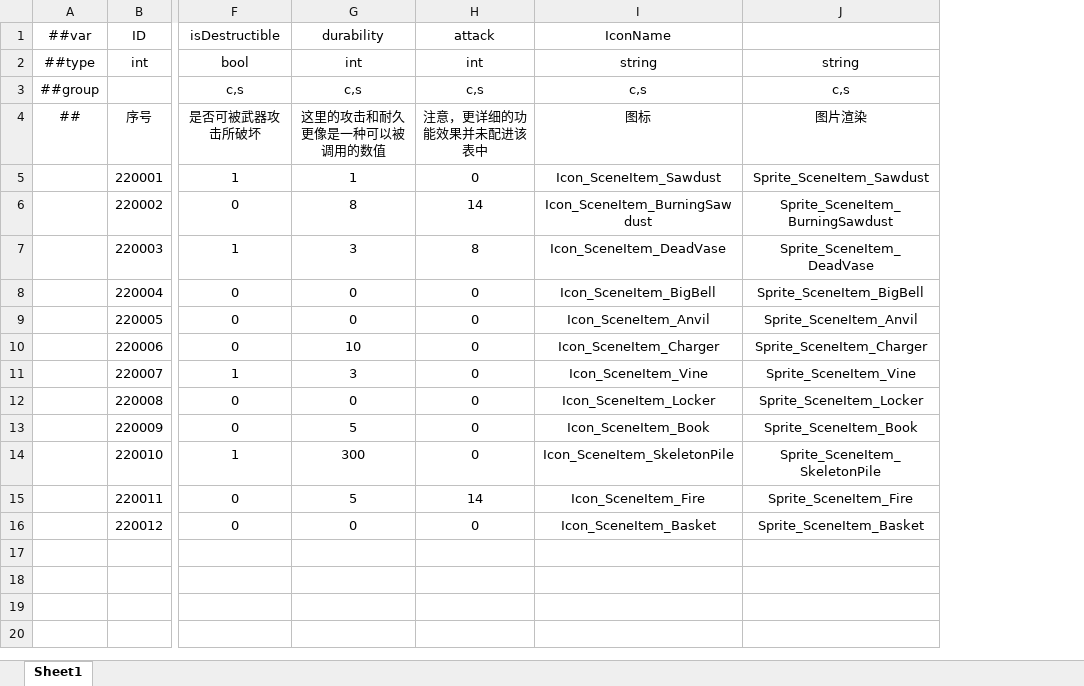
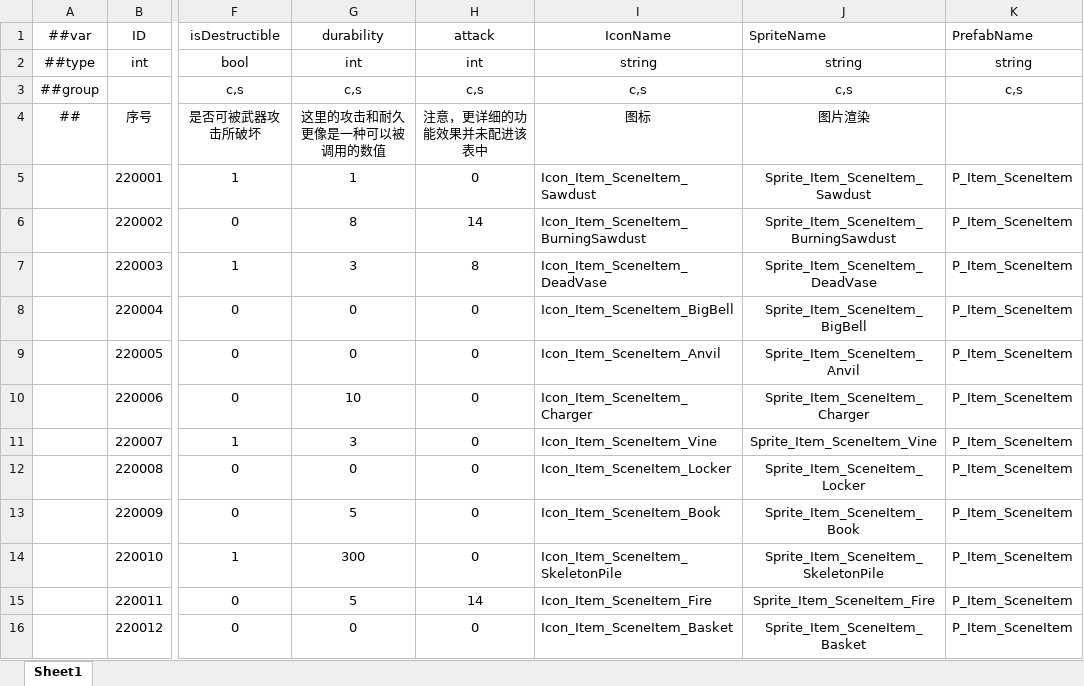
Before and after one commit to HouWang-123/Project-A, an Excel workbook: AAA-Luban-Excel/Datas/item_SceneObjects.xlsx, sheet Sheet1, drawn as a sheet; only a part is shown, gaps mark what is left out; values as stored, in another font and other column widths than the file's, no borders; removed rows and columns are numbered as before the commit, all else as after; the diff names each change by its address in the sheet, - before the commit and + after, or states it on an @@ line.

```diff
--- a/AAA-Luban-Excel/Datas/item_SceneObjects.xlsx (sheet Sheet1)
+++ b/AAA-Luban-Excel/Datas/item_SceneObjects.xlsx (sheet Sheet1)
-column J, rows 2-16: string | c,s | 图片渲染 | Sprite_SceneItem_Sawdust | Sprite_SceneItem_BurningSawdust | Sprite_SceneItem_DeadVase | Sprite_SceneItem_BigBell | Sprite_SceneItem_Anvil | Sprite_SceneItem_Charger | Sprite_SceneItem_Vine | Sprite_SceneItem_Locker | Sprite_SceneItem_Book | Sprite_SceneItem_SkeletonPile | Sprite_SceneItem_Fire | Sprite_SceneItem_Basket
+column J (SpriteName), rows 2-16: string | c,s | 图片渲染 | Sprite_Item_SceneItem_Sawdust | Sprite_Item_SceneItem_BurningSawdust | Sprite_Item_SceneItem_DeadVase | Sprite_Item_SceneItem_BigBell | Sprite_Item_SceneItem_Anvil | Sprite_Item_SceneItem_Charger | Sprite_Item_SceneItem_Vine | Sprite_Item_SceneItem_Locker | Sprite_Item_SceneItem_Book | Sprite_Item_SceneItem_SkeletonPile | Sprite_Item_SceneItem_Fire | Sprite_Item_SceneItem_Basket
+column K (PrefabName), rows 2-16: string | c,s |  | P_Item_SceneItem | P_Item_SceneItem | P_Item_SceneItem | P_Item_SceneItem | P_Item_SceneItem | P_Item_SceneItem | P_Item_SceneItem | P_Item_SceneItem | P_Item_SceneItem | P_Item_SceneItem | P_Item_SceneItem | P_Item_SceneItem
-I5 (IconName): Icon_SceneItem_Sawdust
+I5 (IconName): Icon_Item_SceneItem_Sawdust
-I5:I16 alignment: center
+I5:I16 alignment: left
-I6 (IconName): Icon_SceneItem_BurningSawdust
+I6 (IconName): Icon_Item_SceneItem_BurningSawdust
-I7 (IconName): Icon_SceneItem_DeadVase
+I7 (IconName): Icon_Item_SceneItem_DeadVase
-I8 (IconName): Icon_SceneItem_BigBell
+I8 (IconName): Icon_Item_SceneItem_BigBell
-I9 (IconName): Icon_SceneItem_Anvil
+I9 (IconName): Icon_Item_SceneItem_Anvil
-I10 (IconName): Icon_SceneItem_Charger
+I10 (IconName): Icon_Item_SceneItem_Charger
-I11 (IconName): Icon_SceneItem_Vine
+I11 (IconName): Icon_Item_SceneItem_Vine
-I12 (IconName): Icon_SceneItem_Locker
+I12 (IconName): Icon_Item_SceneItem_Locker
-I13 (IconName): Icon_SceneItem_Book
+I13 (IconName): Icon_Item_SceneItem_Book
-I14 (IconName): Icon_SceneItem_SkeletonPile
+I14 (IconName): Icon_Item_SceneItem_SkeletonPile
-I15 (IconName): Icon_SceneItem_Fire
+I15 (IconName): Icon_Item_SceneItem_Fire
-I16 (IconName): Icon_SceneItem_Basket
+I16 (IconName): Icon_Item_SceneItem_Basket
```
Also changed, not shown: AAA-Luban-Excel/Datas/item_Food.xlsx, AAA-Luban-Excel/Datas/item_ThrowObjects.xlsx, 51 other files.
